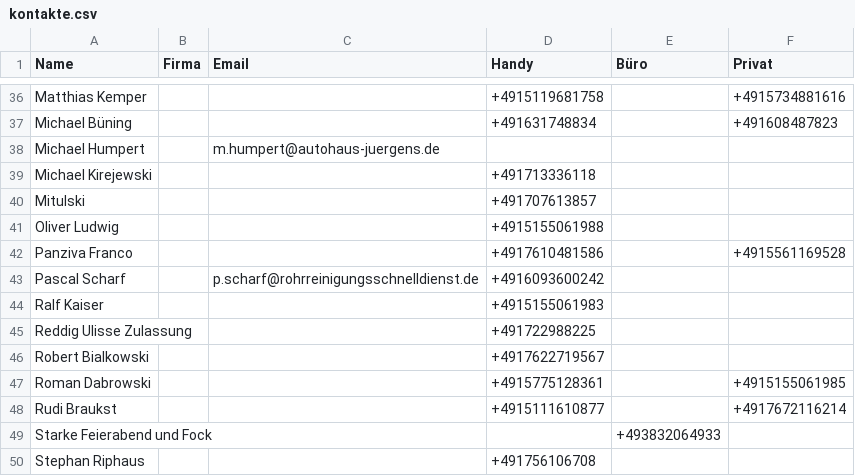
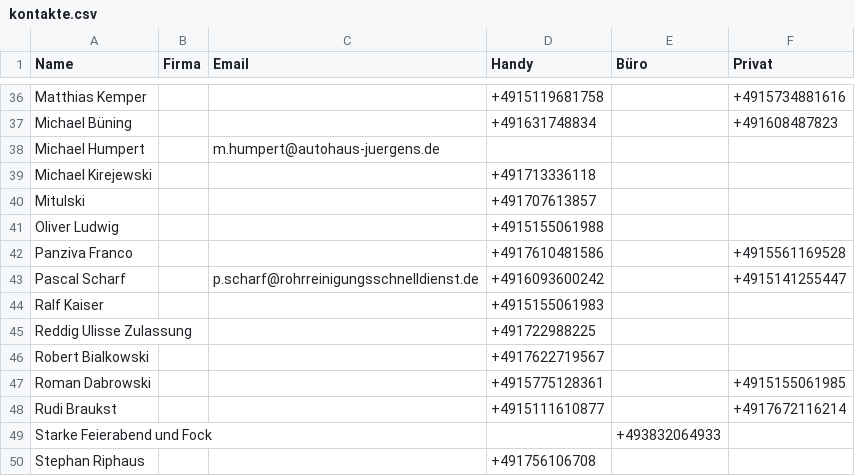
Before and after one commit to Kriko1978/mein-kontakt-tool, a CSV file: kontakte.csv, drawn as a sheet; only a part is shown, gaps mark what is left out.

Commit message:
Update: Pascal Scharf /

```diff
--- a/kontakte.csv
+++ b/kontakte.csv
@@ -42,3 +42,3 @@
 "Panziva Franco","","","+4917610481586","","+4915561169528"
-"Pascal Scharf","","p.scharf@rohrreinigungsschnelldienst.de","+4916093600242","",""
+"Pascal Scharf","","p.scharf@rohrreinigungsschnelldienst.de","+4916093600242","","+4915141255447"
 "Ralf Kaiser","","","+4915155061983","",""
```
